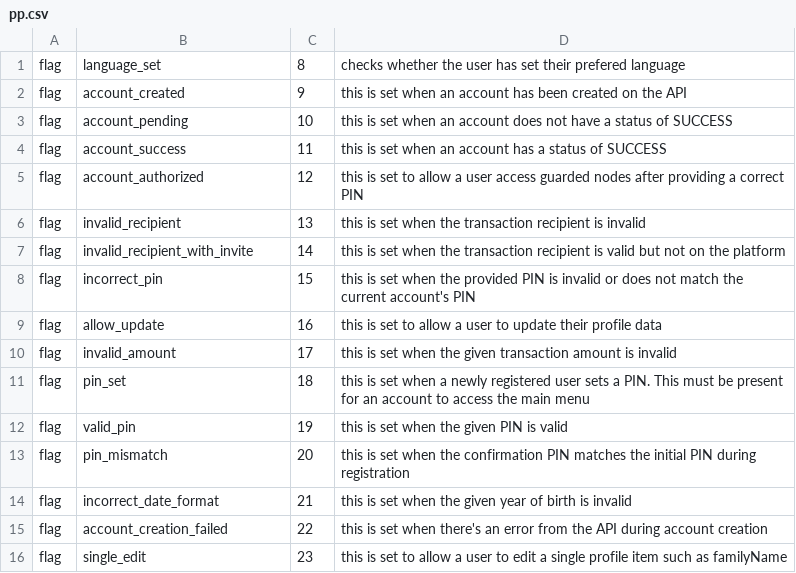
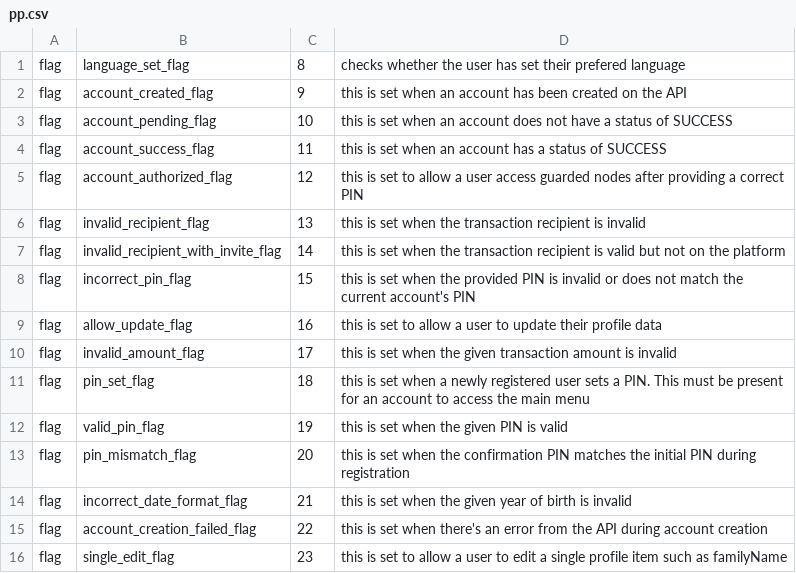
Before and after one commit to grassrootseconomics/visedriver, a CSV file: services/registration/pp.csv, drawn as a sheet.

Commit message:
add  _flag suffix

```diff
--- a/services/registration/pp.csv
+++ b/services/registration/pp.csv
@@ -1,16 +1,16 @@
-flag,language_set,8,checks whether the user has set their prefered language
-flag,account_created,9,this is set when an account has been created on the API
-flag,account_pending,10,this is set when an account does not have a status of SUCCESS
-flag,account_success,11,this is set when an account has a status of SUCCESS
-flag,account_authorized,12,this is set to allow a user access guarded nodes after providing a correct PIN
-flag,invalid_recipient,13,this is set when the transaction recipient is invalid
-flag,invalid_recipient_with_invite,14,this is set when the transaction recipient is valid but not on the platform
-flag,incorrect_pin,15,this is set when the provided PIN is invalid or does not match the current account's PIN
-flag,allow_update,16,this is set to allow a user to update their profile data
-flag,invalid_amount,17,this is set when the given transaction amount is invalid
-flag,pin_set,18,this is set when a newly registered user sets a PIN. This must be present for an account to access the main menu
-flag,valid_pin,19,this is set when the given PIN is valid
-flag,pin_mismatch,20,this is set when the confirmation PIN matches the initial PIN during registration
-flag,incorrect_date_format,21,this is set when the given year of birth is invalid
-flag,account_creation_failed,22,this is set when there's an error from the API during account creation
-flag,single_edit,23,this is set to allow a user to edit a single profile item such as familyName
+flag,language_set_flag,8,checks whether the user has set their prefered language
+flag,account_created_flag,9,this is set when an account has been created on the API
+flag,account_pending_flag,10,this is set when an account does not have a status of SUCCESS
+flag,account_success_flag,11,this is set when an account has a status of SUCCESS
+flag,account_authorized_flag,12,this is set to allow a user access guarded nodes after providing a correct PIN
+flag,invalid_recipient_flag,13,this is set when the transaction recipient is invalid
+flag,invalid_recipient_with_invite_flag,14,this is set when the transaction recipient is valid but not on the platform
+flag,incorrect_pin_flag,15,this is set when the provided PIN is invalid or does not match the current account's PIN
+flag,allow_update_flag,16,this is set to allow a user to update their profile data
+flag,invalid_amount_flag,17,this is set when the given transaction amount is invalid
+flag,pin_set_flag,18,this is set when a newly registered user sets a PIN. This must be present for an account to access the main menu
+flag,valid_pin_flag,19,this is set when the given PIN is valid
+flag,pin_mismatch_flag,20,this is set when the confirmation PIN matches the initial PIN during registration
+flag,incorrect_date_format_flag,21,this is set when the given year of birth is invalid
+flag,account_creation_failed_flag,22,this is set when there's an error from the API during account creation
+flag,single_edit_flag,23,this is set to allow a user to edit a single profile item such as familyName
```
